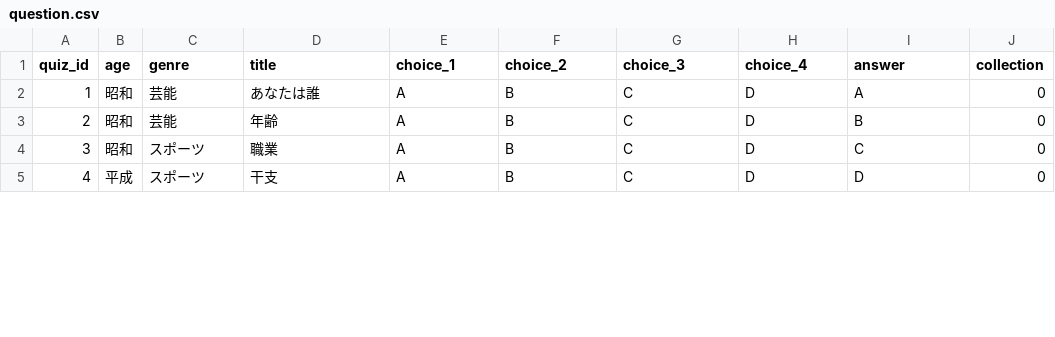
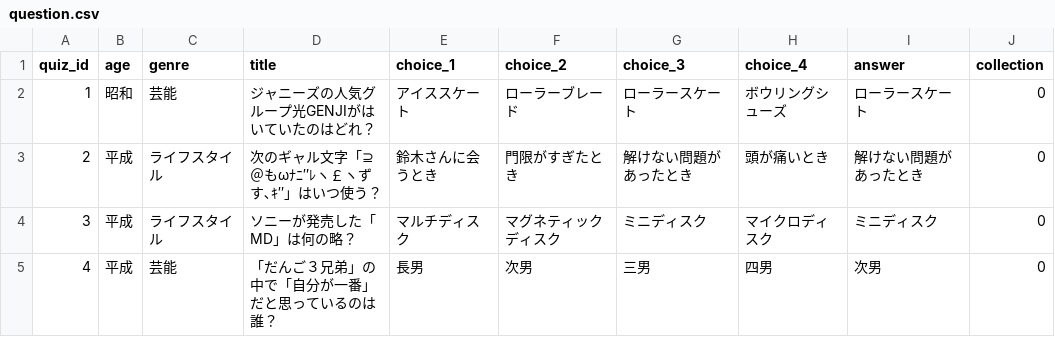
Before and after one commit to NK-mk2/2022_newyear_hackson, a CSV file: Assets/Resources/question.csv, drawn as a sheet; only a part is shown; the diff covers the shown part only.

```diff
--- a/Assets/Resources/question.csv
+++ b/Assets/Resources/question.csv
@@ -1,5 +1,5 @@
 quiz_id,age,genre,title,choice_1,choice_2,choice_3,choice_4,answer,collection
-1,昭和,芸能,あなたは誰,A,B,C,D,A,0
-2,昭和,芸能,年齢,A,B,C,D,B,0
-3,昭和,スポーツ,職業,A,B,C,D,C,0
-4,平成,スポーツ,干支,A,B,C,D,D,0
+1,昭和,芸能,ジャニーズの人気グループ光GENJIがはいていたのはどれ？,アイススケート,ローラーブレード,ローラースケート,ボウリングシューズ,ローラースケート,0
+2,平成,ライフスタイル,次のギャル文字「⊇＠もωﾅﾆ″ﾚヽ￡ヽずす､ｷ″」はいつ使う？,鈴木さんに会うとき,門限がすぎたとき,解けない問題があったとき,頭が痛いとき,解けない問題があったとき,0
+3,平成,ライフスタイル,ソニーが発売した「MD」は何の略？,マルチディスク,マグネティックディスク,ミニディスク,マイクロディスク,ミニディスク,0
+4,平成,芸能,「だんご３兄弟」の中で「自分が一番」だと思っているのは誰？,長男,次男,三男,四男,次男,0
```
Also changed, not shown: 47 edited cells elsewhere in this file, Assets/Resources/collection.csv.
